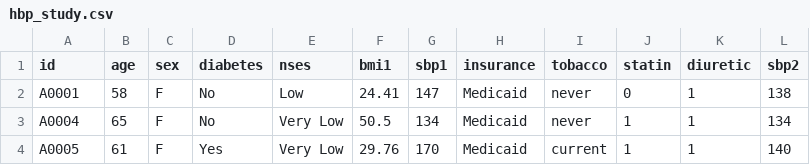
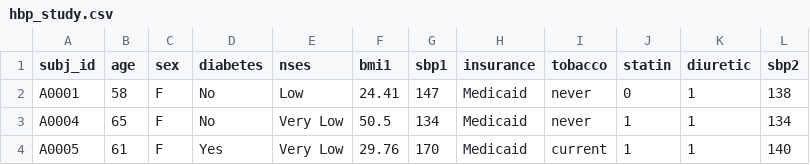
Before and after one commit to THOMASELOVE/431-2018-data, a CSV file: hbp_study.csv, drawn as a sheet; only a part is shown.

Commit message:
Added data for project study 2 demonstration

```diff
--- a/hbp_study.csv
+++ b/hbp_study.csv
@@ -1,2 +1,2 @@
-id,age,sex,diabetes,nses,bmi1,sbp1,insurance,tobacco,statin,diuretic,sbp2
+subj_id,age,sex,diabetes,nses,bmi1,sbp1,insurance,tobacco,statin,diuretic,sbp2
 A0001,58,F,No,Low,24.41,147,Medicaid,never,0,1,138
```
